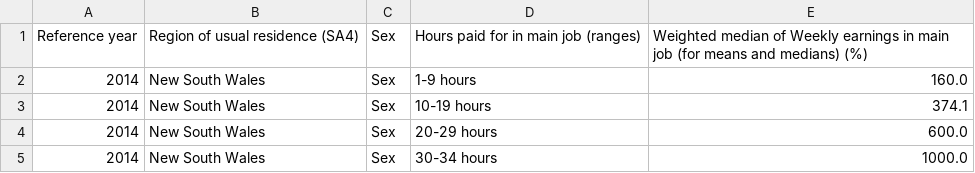
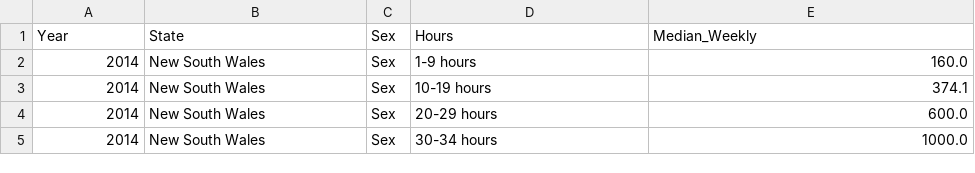
Before and after one commit to nothennie/test, a CSV file: data/weekly(states+hours).csv, drawn as a sheet; only a part is shown.

Commit message:
Update weekly(states+hours).csv

```diff
--- a/data/weekly(states+hours).csv
+++ b/data/weekly(states+hours).csv
@@ -1,2 +1,2 @@
-Reference year,Region of usual residence (SA4),Sex,Hours paid for in main job (ranges),Weighted median of Weekly earnings in main job (for means and medians) (%)
+Year,State,Sex,Hours,Median_Weekly
 2014,New South Wales,Sex,1-9 hours,160.0
```
